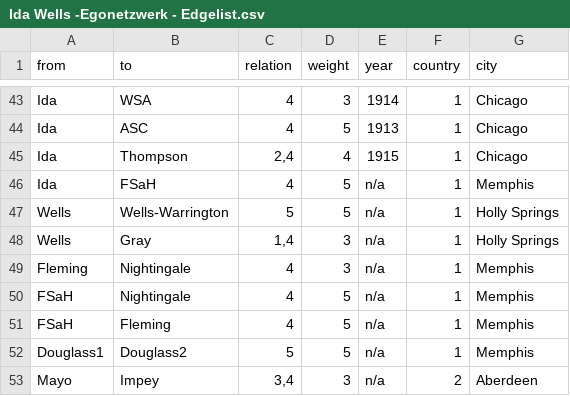
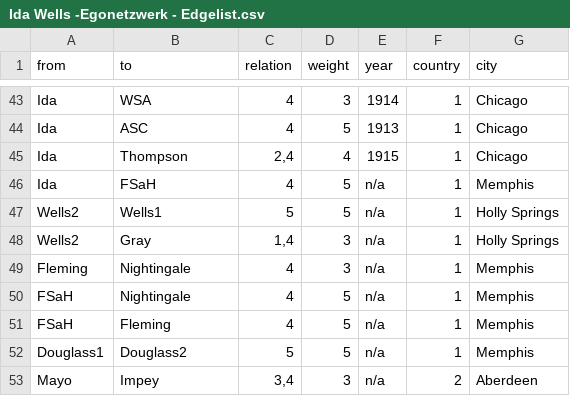
Before and after one commit to NiclasReichelt/Ida-Wells, a CSV file: Ida Wells -Egonetzwerk - Edgelist.csv, drawn as a sheet; only a part is shown, gaps mark what is left out.

```diff
--- a/Ida Wells -Egonetzwerk - Edgelist.csv
+++ b/Ida Wells -Egonetzwerk - Edgelist.csv
@@ -46,4 +46,4 @@ Ida,Thompson,"2,4",4,1915,1,Chicago
 Ida,FSaH,4,5,n/a,1,Memphis
-Wells,Wells-Warrington,5,5,n/a,1,Holly Springs
-Wells,Gray,"1,4",3,n/a,1,Holly Springs
+Wells2,Wells1,5,5,n/a,1,Holly Springs
+Wells2,Gray,"1,4",3,n/a,1,Holly Springs
 Fleming,Nightingale,4,3,n/a,1,Memphis
```
Also changed, not shown: Ida Wells -Egonetzwerk - Nodelist.csv.
